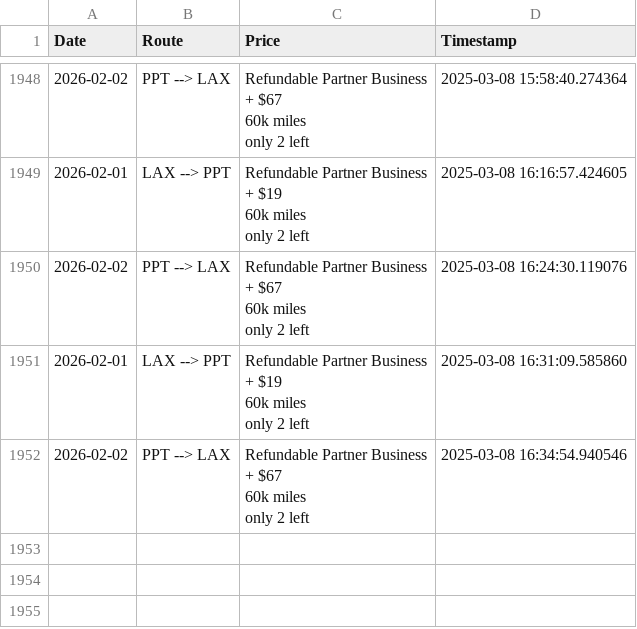
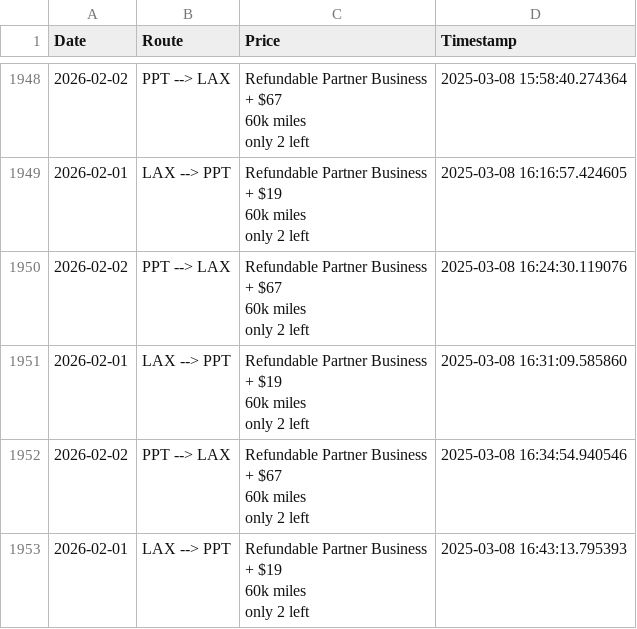
Before and after one commit to quinnstiegman/Waldorf-maldives-reward-search, a CSV file: scrape_results.csv, drawn as a sheet; only a part is shown, gaps mark what is left out.

```diff
--- a/scrape_results.csv
+++ b/scrape_results.csv
@@ -7837 +7837,5 @@ only 2 left",2025-03-08 16:31:09.585860
 only 2 left",2025-03-08 16:34:54.940546
+2026-02-01,LAX --> PPT,"Refundable Partner Business
++ $19
+60k miles
+only 2 left",2025-03-08 16:43:13.795393
```
